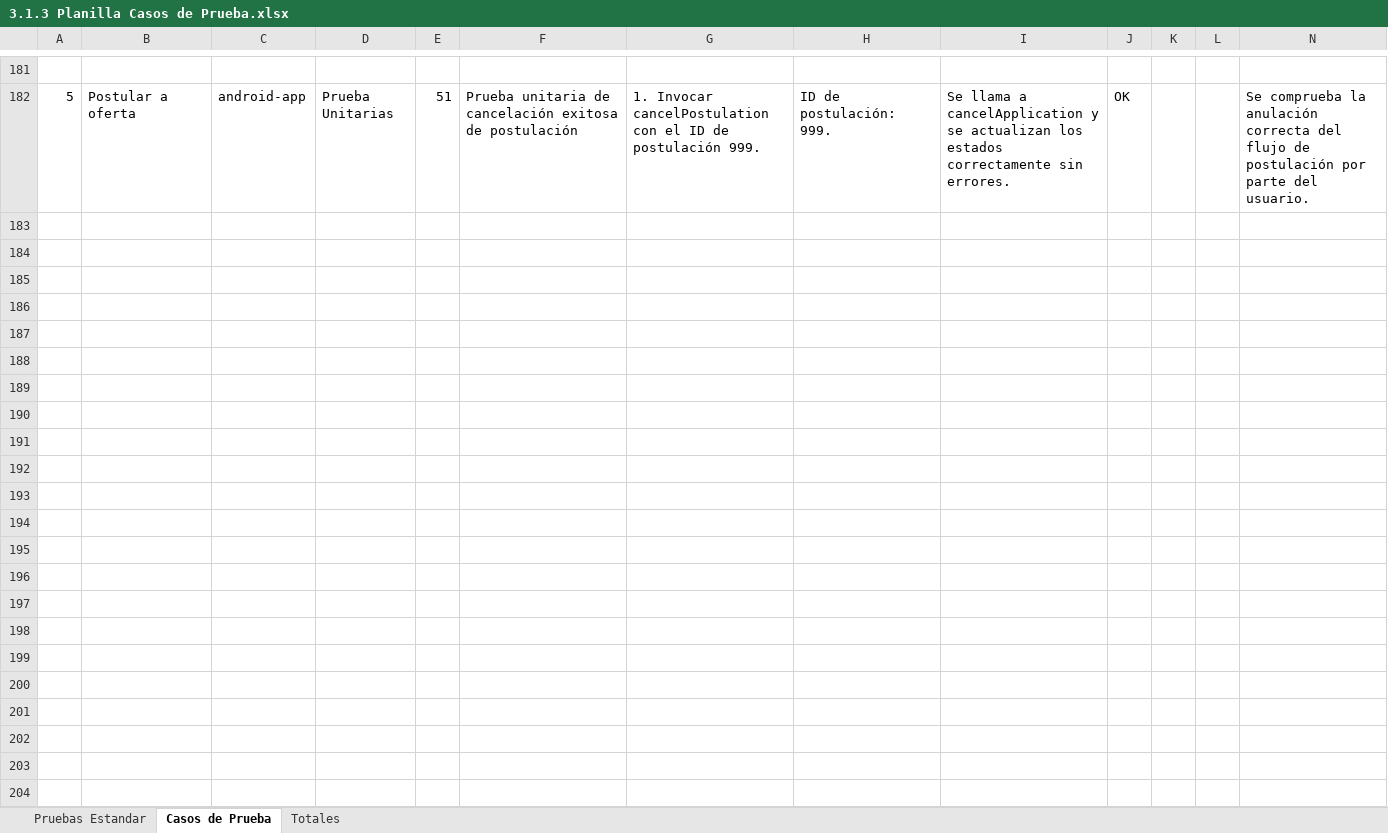
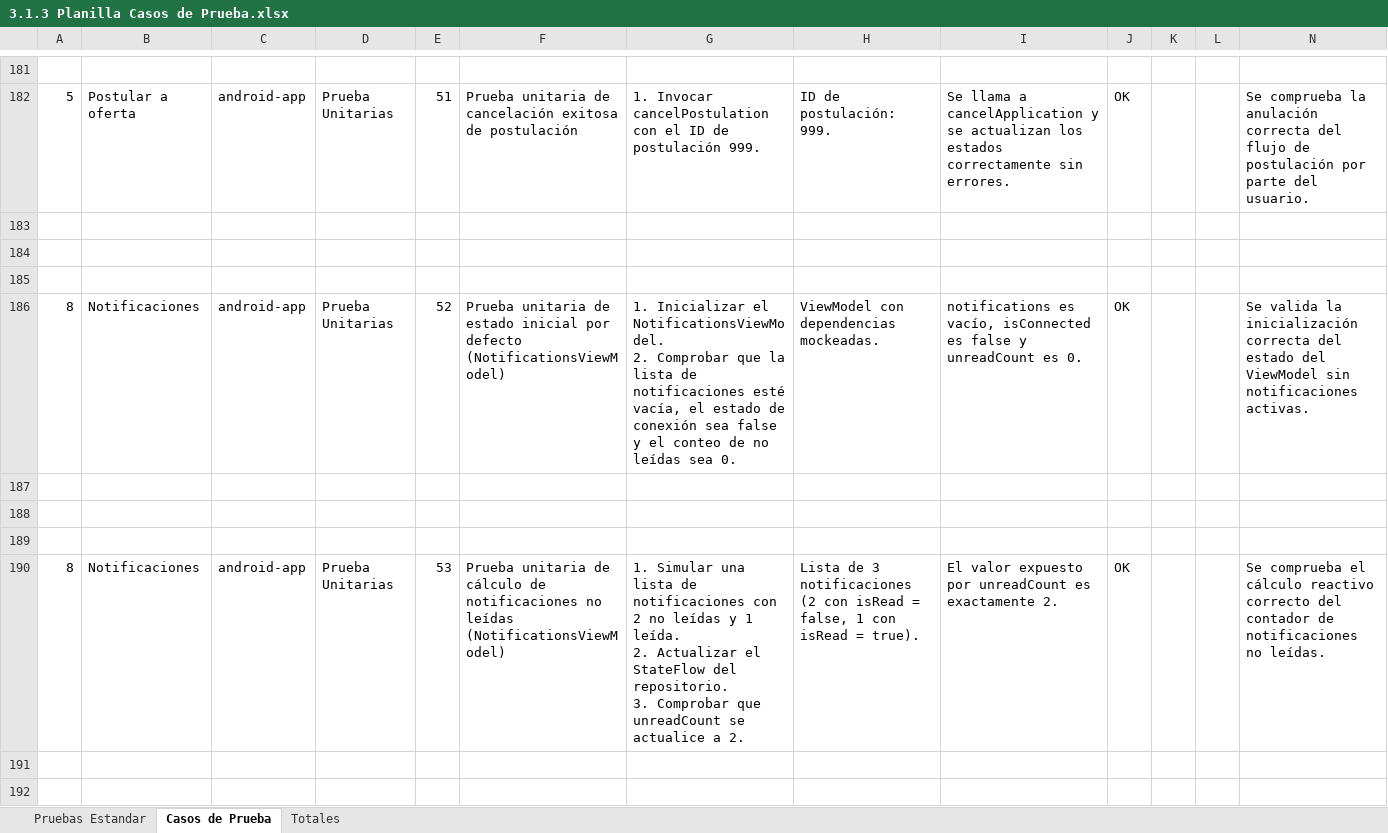
Before and after one commit to ProgramacionDuoc26/Catch-Go, an Excel workbook: Documentacion/Unidad #3/3.1.3 Planilla Casos de Prueba.xlsx, sheet Casos de Prueba, drawn as a sheet; only a part is shown, gaps mark what is left out; values as stored, in another font and other column widths than the file's, no borders; charts and pictures not drawn; ↵ is a line break in a cell; the diff covers the shown part only; the diff names each change by its address in the sheet, - before the commit and + after, or states it on an @@ line.

Commit message:
Agregar pruebas unitarias para NotificationsViewModel (CP-52 al CP-56) y Sincronizar documentacion QA

```diff
--- a/Documentacion/Unidad #3/3.1.3 Planilla Casos de Prueba.xlsx (sheet Casos de Prueba)
+++ b/Documentacion/Unidad #3/3.1.3 Planilla Casos de Prueba.xlsx (sheet Casos de Prueba)
+row 183: (empty)
+row 184: (empty)
+row 185: (empty)
+row 186: 8 | Notificaciones | android-app | Prueba Unitarias | 52 | Prueba unitaria de estado inicial por defecto (NotificationsViewModel) | 1. Inicializar el NotificationsViewModel. ↵ 2. Comprobar que la lista de notificaciones esté vacía, el estado de conexión sea false y el conteo de no leídas sea 0. | ViewModel con dependencias mockeadas. | notifications es vacío, isConnected es false y unreadCount es 0. | OK |  |  | Se valida la inicialización correcta del estado del ViewModel sin notificaciones activas.
+row 187: (empty)
+row 188: (empty)
+row 189: (empty)
+row 190: 8 | Notificaciones | android-app | Prueba Unitarias | 53 | Prueba unitaria de cálculo de notificaciones no leídas (NotificationsViewModel) | 1. Simular una lista de notificaciones con 2 no leídas y 1 leída. ↵ 2. Actualizar el StateFlow del repositorio. ↵ 3. Comprobar que unreadCount se actualice a 2. | Lista de 3 notificaciones (2 con isRead = false, 1 con isRead = true). | El valor expuesto por unreadCount es exactamente 2. | OK |  |  | Se comprueba el cálculo reactivo correcto del contador de notificaciones no leídas.
+row 191: (empty)
+row 192: (empty)
```
Also changed, not shown: 10 added rows elsewhere in this sheet, sheet Totales, 2 other files.
